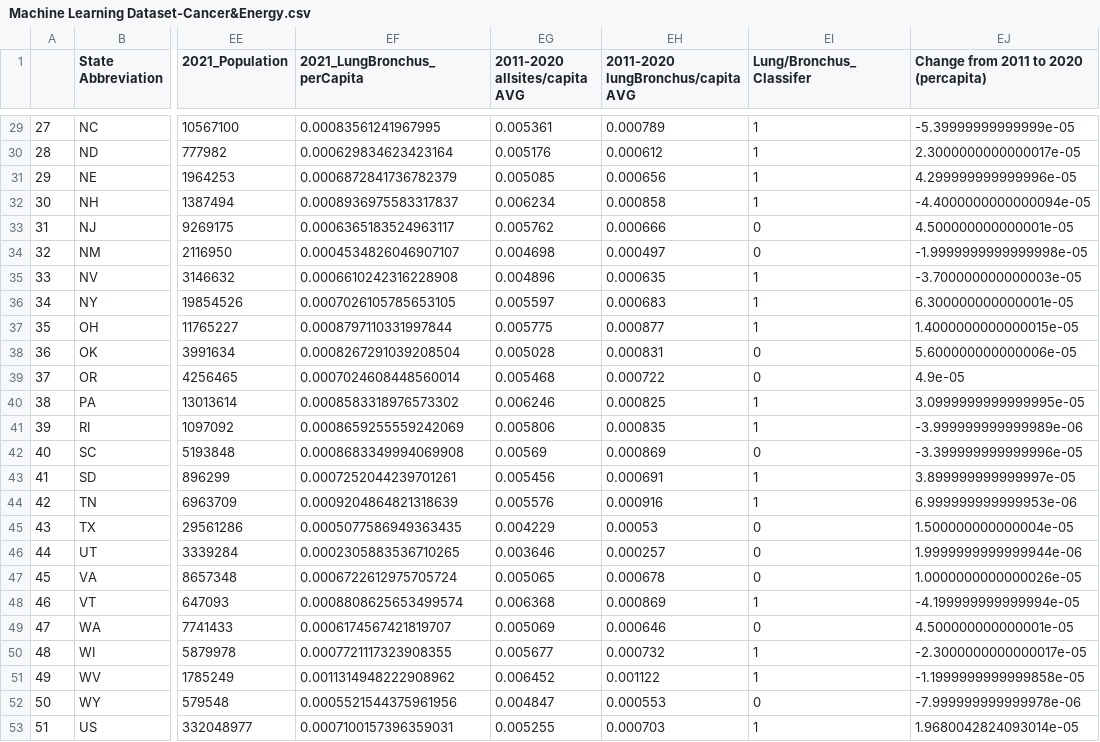
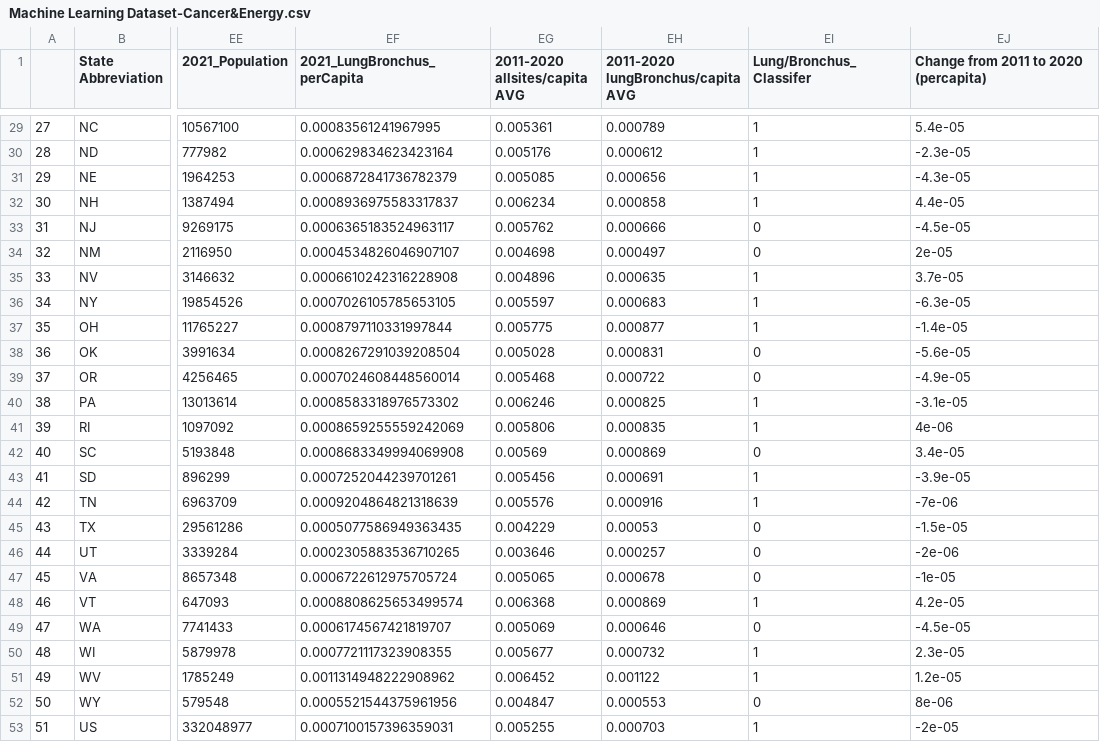
Before and after one commit to fraserclaire/Group3_Project4, a CSV file: Artien/Machine Learning Dataset-Cancer&Energy.csv, drawn as a sheet; only a part is shown, gaps mark what is left out; the diff covers the shown part only; the diff names each change by its address in the sheet, - before the commit and + after, or states it on an @@ line.

```diff
--- a/Artien/Machine Learning Dataset-Cancer&Energy.csv
+++ b/Artien/Machine Learning Dataset-Cancer&Energy.csv
-EJ29: -5.39999999999999e-05
+EJ29: 5.4e-05
-EJ30: 2.3000000000000017e-05
+EJ30: -2.3e-05
-EJ31: 4.299999999999996e-05
+EJ31: -4.3e-05
-EJ32: -4.4000000000000094e-05
+EJ32: 4.4e-05
-EJ33: 4.500000000000001e-05
+EJ33: -4.5e-05
-EJ34: -1.9999999999999998e-05
+EJ34: 2e-05
-EJ35: -3.700000000000003e-05
+EJ35: 3.7e-05
-EJ36: 6.300000000000001e-05
+EJ36: -6.3e-05
-EJ37: 1.4000000000000015e-05
+EJ37: -1.4e-05
-EJ38: 5.600000000000006e-05
+EJ38: -5.6e-05
-EJ39: 4.9e-05
+EJ39: -4.9e-05
-EJ40: 3.0999999999999995e-05
+EJ40: -3.1e-05
-EJ41: -3.999999999999989e-06
+EJ41: 4e-06
-EJ42: -3.399999999999996e-05
+EJ42: 3.4e-05
-EJ43: 3.899999999999997e-05
+EJ43: -3.9e-05
-EJ44: 6.999999999999953e-06
+EJ44: -7e-06
-EJ45: 1.500000000000004e-05
+EJ45: -1.5e-05
-EJ46: 1.9999999999999944e-06
+EJ46: -2e-06
-EJ47: 1.0000000000000026e-05
+EJ47: -1e-05
-EJ48: -4.199999999999994e-05
+EJ48: 4.2e-05
-EJ49: 4.500000000000001e-05
+EJ49: -4.5e-05
-EJ50: -2.3000000000000017e-05
+EJ50: 2.3e-05
-EJ51: -1.1999999999999858e-05
+EJ51: 1.2e-05
-EJ52: -7.999999999999978e-06
+EJ52: 8e-06
-EJ53: 1.9680042824093014e-05
+EJ53: -2e-05
```
Also changed, not shown: 27 edited cells elsewhere in this file, 1 other file.
